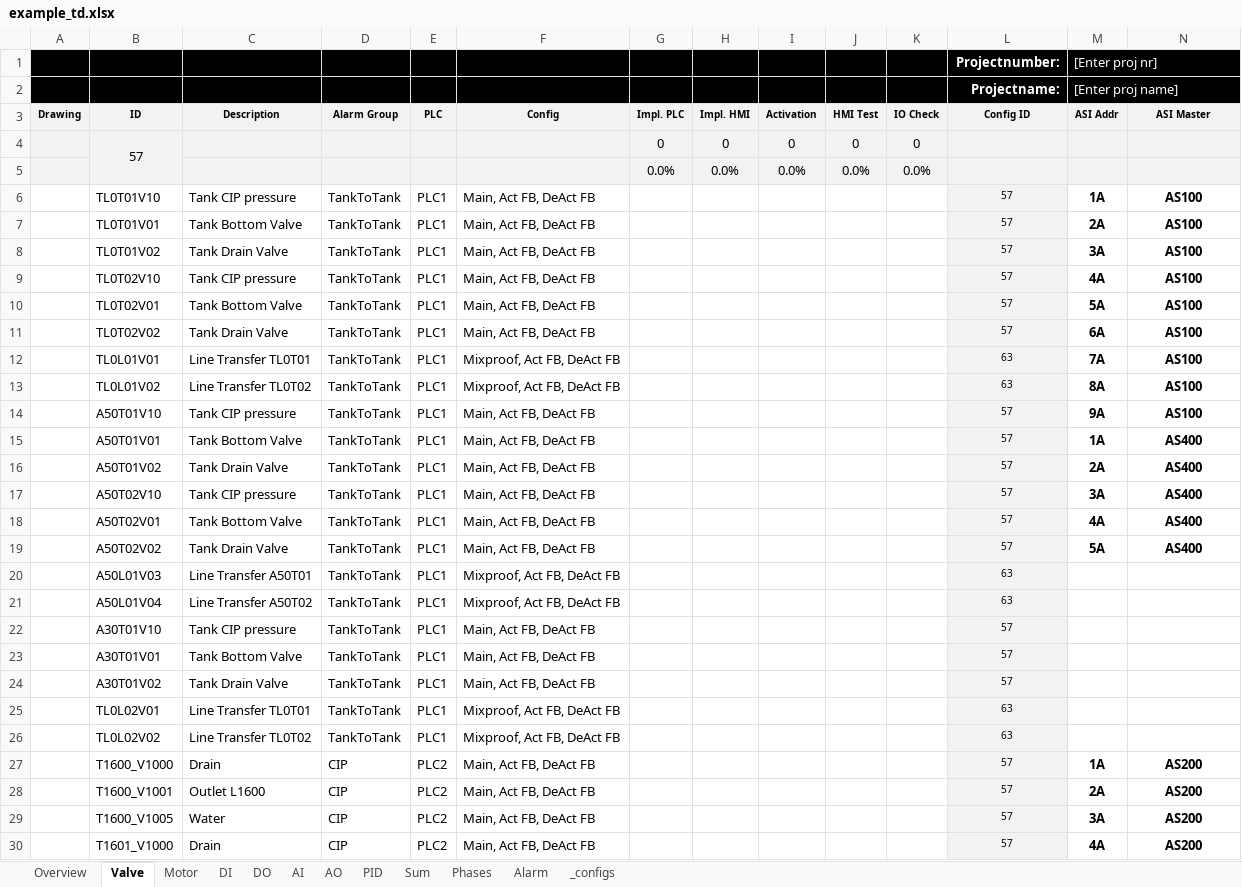
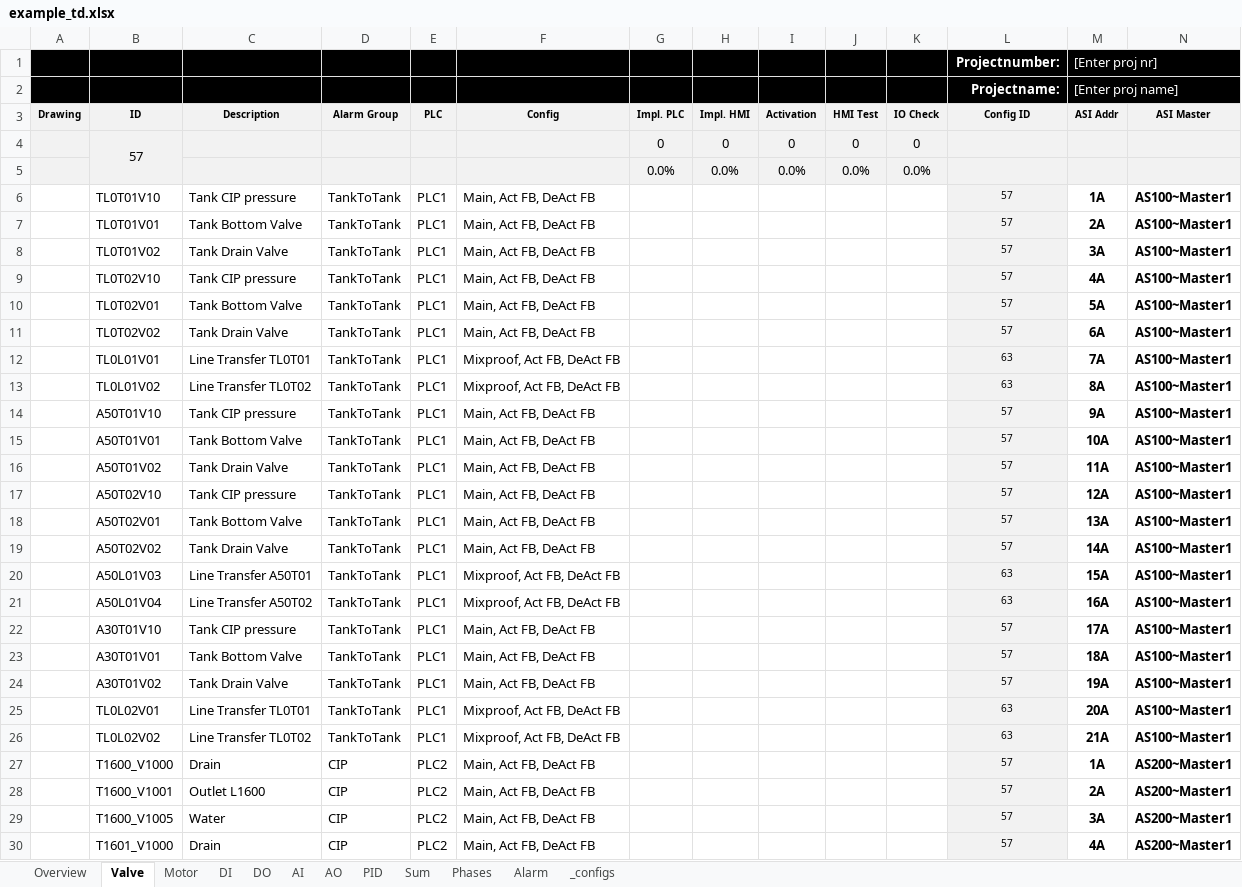
Before and after one commit to eddieKarlsson/automation-boilerplate, an Excel workbook: example_td.xlsx, sheet Valve, drawn as a sheet; only a part is shown; values as stored, in another font and other column widths than the file's, no borders; charts and pictures and conditional formats not drawn; the diff covers the shown part only; the diff names each change by its address in the sheet, - before the commit and + after, or states it on an @@ line.

```diff
--- a/example_td.xlsx (sheet Valve)
+++ b/example_td.xlsx (sheet Valve)
-N6:N14 (ASI Master): AS100
+N6:N14 (ASI Master): AS100~Master1
-M15 (ASI Addr): 1A
+M15 (ASI Addr): 10A
-N15:N19 (ASI Master): AS400
+N15:N19 (ASI Master): AS100~Master1
-M16 (ASI Addr): 2A
+M16 (ASI Addr): 11A
-M17 (ASI Addr): 3A
+M17 (ASI Addr): 12A
-M18 (ASI Addr): 4A
+M18 (ASI Addr): 13A
-M19 (ASI Addr): 5A
+M19 (ASI Addr): 14A
-M20 (ASI Addr): (empty)
+M20 (ASI Addr): 15A
-N20:N26 (ASI Master): (empty)
+N20:N26 (ASI Master): AS100~Master1
-M21 (ASI Addr): (empty)
+M21 (ASI Addr): 16A
-M22 (ASI Addr): (empty)
+M22 (ASI Addr): 17A
-M23 (ASI Addr): (empty)
+M23 (ASI Addr): 18A
-M24 (ASI Addr): (empty)
+M24 (ASI Addr): 19A
-M25 (ASI Addr): (empty)
+M25 (ASI Addr): 20A
-M26 (ASI Addr): (empty)
+M26 (ASI Addr): 21A
-N27:N30 (ASI Master): AS200
+N27:N30 (ASI Master): AS200~Master1
```
Also changed, not shown: 32 edited cells elsewhere in this sheet, sheet Alarm, 4 other files.
